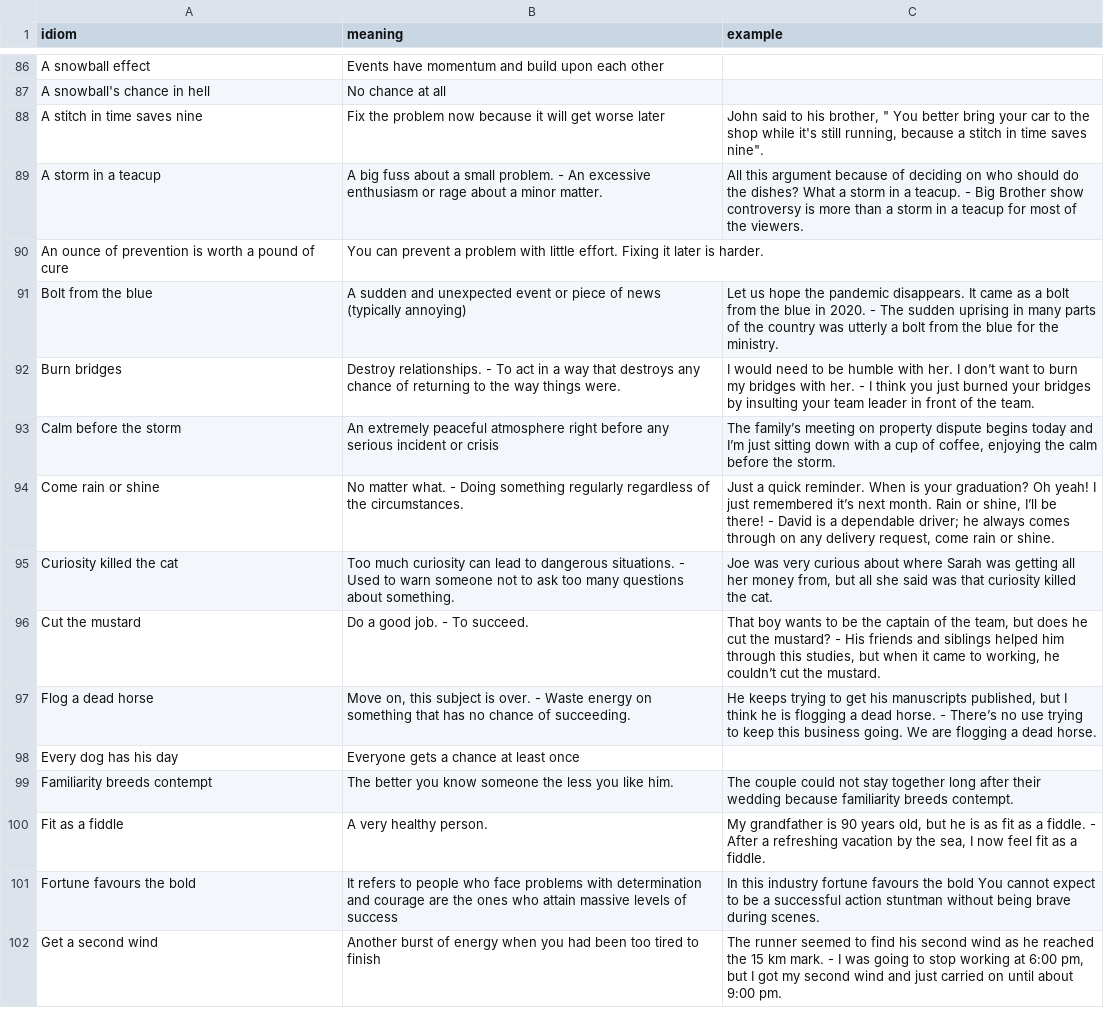
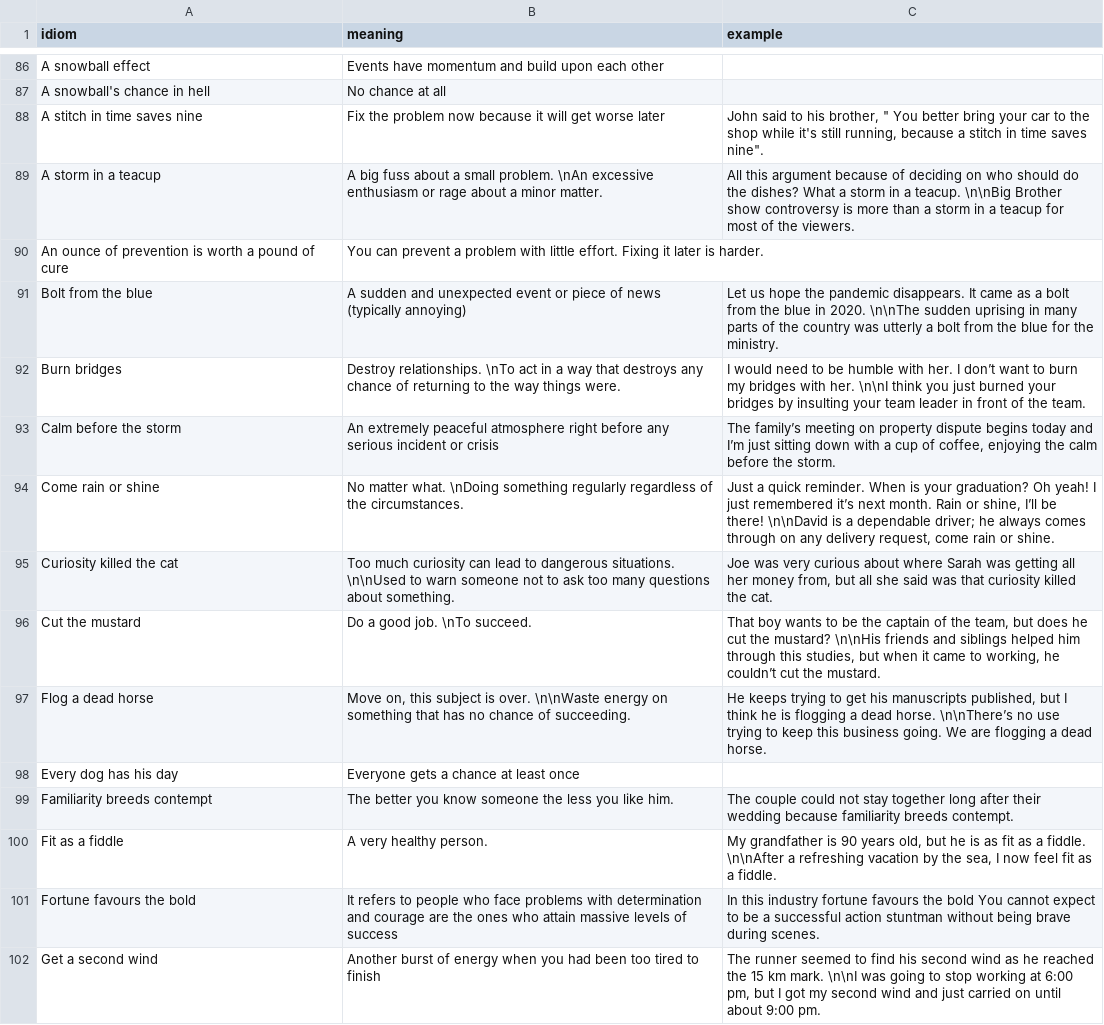
Before and after one commit to coder-selvarajan/VocabularyBuddy, a CSV file: VocabularyBuddy/DataImport/common-idioms.csv, drawn as a sheet; only a part is shown, gaps mark what is left out; the diff covers the shown part only; the diff names each change by its address in the sheet, - before the commit and + after, or states it on an @@ line.

Commit message:
Formatting the idiom display. Adding more idioms

```diff
--- a/VocabularyBuddy/DataImport/common-idioms.csv
+++ b/VocabularyBuddy/DataImport/common-idioms.csv
-B89 (meaning): …small problem. - An excessive enthusiasm…
+B89 (meaning): …small problem. \nAn excessive enthusiasm…
-C89 (example): …a teacup. - Big Brother show…
+C89 (example): …a teacup. \n\nBig Brother show…
-C91 (example): …in 2020. - The sudden uprising…
+C91 (example): …in 2020. \n\nThe sudden uprising…
-B92 (meaning): Destroy relationships. - To act in…
+B92 (meaning): Destroy relationships. \nTo act in…
-C92 (example): …with her. - I think you…
+C92 (example): …with her. \n\nI think you…
-B94 (meaning): …matter what. - Doing something regularly…
+B94 (meaning): …matter what. \nDoing something regularly…
-C94 (example): …be there! - David is a…
+C94 (example): …be there! \n\nDavid is a…
-B95 (meaning): …dangerous situations. - Used to warn…
+B95 (meaning): …dangerous situations. \n\nUsed to warn…
-B96 (meaning): Do a good job. - To succeed.
+B96 (meaning): Do a good job. \nTo succeed.
-C96 (example): …the mustard? - His friends and…
+C96 (example): …the mustard? \n\nHis friends and…
-B97 (meaning): …is over. - Waste energy on…
+B97 (meaning): …is over. \n\nWaste energy on…
-C97 (example): …dead horse. - There’s no use…
+C97 (example): …dead horse. \n\nThere’s no use…
-C100 (example): …a fiddle. - After a refreshing…
+C100 (example): …a fiddle. \n\nAfter a refreshing…
-C102 (example): …km mark. - I was going…
+C102 (example): …km mark. \n\nI was going…
```
Also changed, not shown: 2 added rows, 3 removed rows and 58 edited cells elsewhere in this file, 1 other file.
